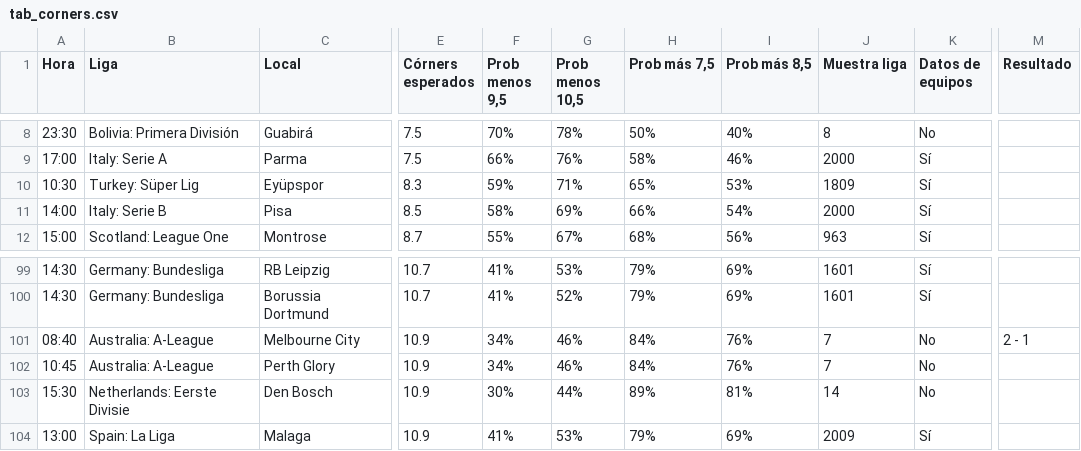
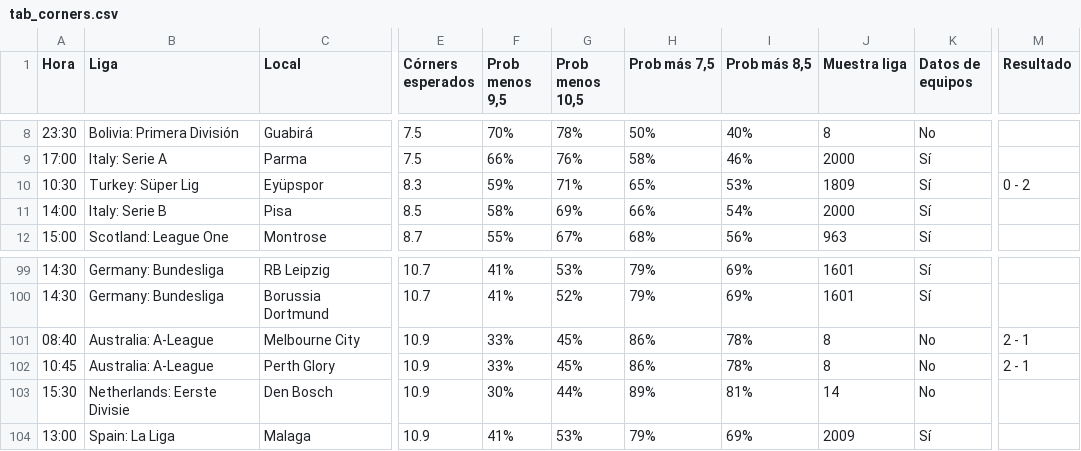
Before and after one commit to angelo4848/angelo-analytics, a CSV file: data/tab_corners.csv, drawn as a sheet; only a part is shown, gaps mark what is left out; the diff names each change by its address in the sheet, - before the commit and + after, or states it on an @@ line.

```diff
--- a/data/tab_corners.csv
+++ b/data/tab_corners.csv
-M10 (Resultado): (empty)
+M10 (Resultado): 0 - 2
-F101:F102 (Prob menos 9,5): 34%
+F101:F102 (Prob menos 9,5): 33%
-G101:G102 (Prob menos 10,5): 46%
+G101:G102 (Prob menos 10,5): 45%
-H101:H102 (Prob más 7,5): 84%
+H101:H102 (Prob más 7,5): 86%
-I101:I102 (Prob más 8,5): 76%
+I101:I102 (Prob más 8,5): 78%
-J101:J102 (Muestra liga): 7
+J101:J102 (Muestra liga): 8
-M102 (Resultado): (empty)
+M102 (Resultado): 2 - 1
```
Also changed, not shown: app.csv, data/tab_mas05.csv, 2 other files.
